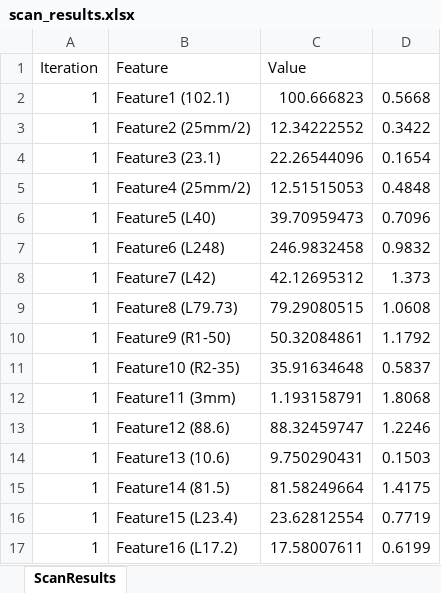
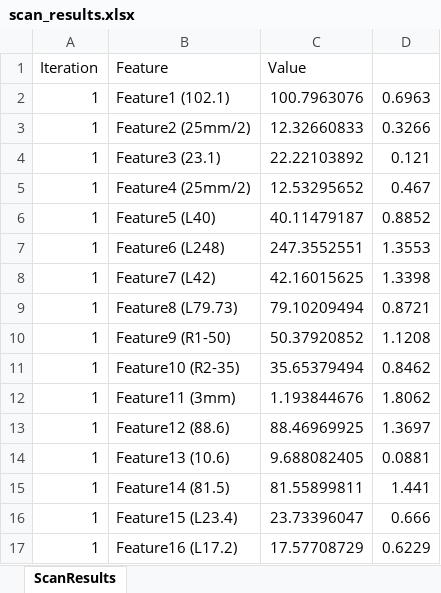
Before and after one commit to xenecodd/jaguar_measure, an Excel workbook: flask-react-app/backend/excel/scan_results.xlsx, sheet ScanResults, drawn as a sheet; only a part is shown; values as stored, in another font and other column widths than the file's, no cell formats; the diff covers the shown part only; the diff names each change by its address in the sheet, - before the commit and + after, or states it on an @@ line.

```diff
--- a/flask-react-app/backend/excel/scan_results.xlsx (sheet ScanResults)
+++ b/flask-react-app/backend/excel/scan_results.xlsx (sheet ScanResults)
-C2 (Value): 100.666823
+C2 (Value): 100.7963076
-D2: 0.5668
+D2: 0.6963
-C3 (Value): 12.34222552
+C3 (Value): 12.32660833
-D3: 0.3422
+D3: 0.3266
-C4 (Value): 22.26544096
+C4 (Value): 22.22103892
-D4: 0.1654
+D4: 0.121
-C5 (Value): 12.51515053
+C5 (Value): 12.53295652
-D5: 0.4848
+D5: 0.467
-C6 (Value): 39.70959473
+C6 (Value): 40.11479187
-D6: 0.7096
+D6: 0.8852
-C7 (Value): 246.9832458
+C7 (Value): 247.3552551
-D7: 0.9832
+D7: 1.3553
-C8 (Value): 42.12695312
+C8 (Value): 42.16015625
-D8: 1.373
+D8: 1.3398
-C9 (Value): 79.29080515
+C9 (Value): 79.10209494
-D9: 1.0608
+D9: 0.8721
-C10 (Value): 50.32084861
+C10 (Value): 50.37920852
-D10: 1.1792
+D10: 1.1208
-C11 (Value): 35.91634648
+C11 (Value): 35.65379494
-D11: 0.5837
+D11: 0.8462
-C12 (Value): 1.193158791
+C12 (Value): 1.193844676
-D12: 1.8068
+D12: 1.8062
-C13 (Value): 88.32459747
+C13 (Value): 88.46969925
-D13: 1.2246
+D13: 1.3697
-C14 (Value): 9.750290431
+C14 (Value): 9.688082405
-D14: 0.1503
+D14: 0.0881
-C15 (Value): 81.58249664
+C15 (Value): 81.55899811
-D15: 1.4175
+D15: 1.441
-C16 (Value): 23.62812554
+C16 (Value): 23.73396047
-D16: 0.7719
+D16: 0.666
-C17 (Value): 17.58007611
+C17 (Value): 17.57708729
-D17: 0.6199
+D17: 0.6229
```
Also changed, not shown: 19 added rows, 40 removed rows and 1174 edited cells elsewhere in this sheet, cell formats, 28 other files.
